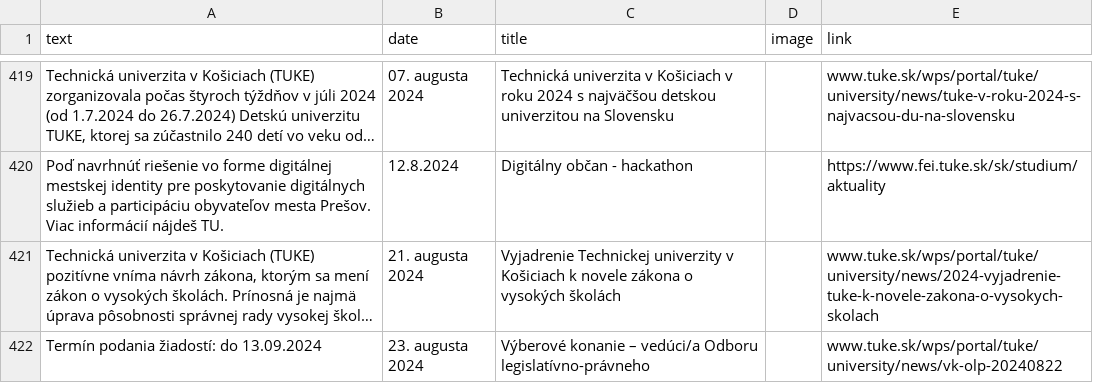
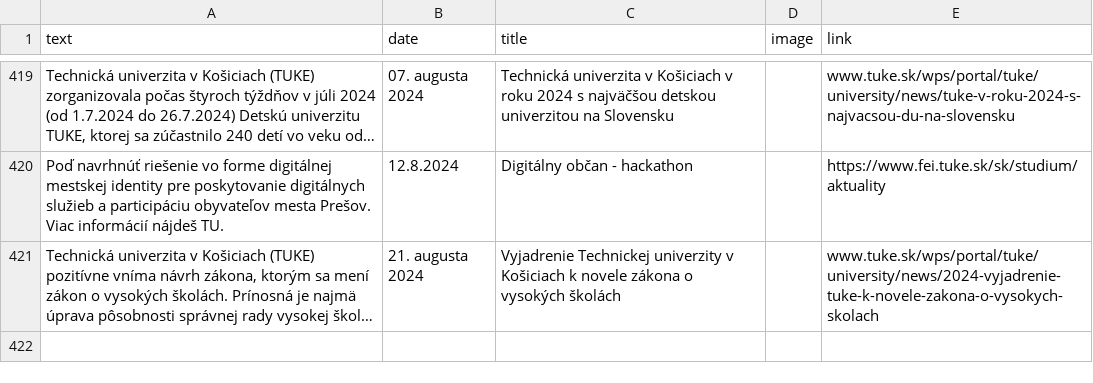
Before and after one commit to Isntalreadytakenusername/AktualityBot, a CSV file: aktuality_scrapers/History.csv, drawn as a sheet; only a part is shown, gaps mark what is left out; long unchanged cells end in …; the diff names each change by its address in the sheet, - before the commit and + after, or states it on an @@ line.

Commit message:
check resending

```diff
--- a/aktuality_scrapers/History.csv
+++ b/aktuality_scrapers/History.csv
-row 422: Termín podania žiadostí: do 13.09.2024 | 23. augusta 2024 | Výberové konanie – vedúci/a Odboru legislatívno-právneho |  | www.tuke.sk/wps/portal/tuke/university/news/vk-olp-20240822
```
